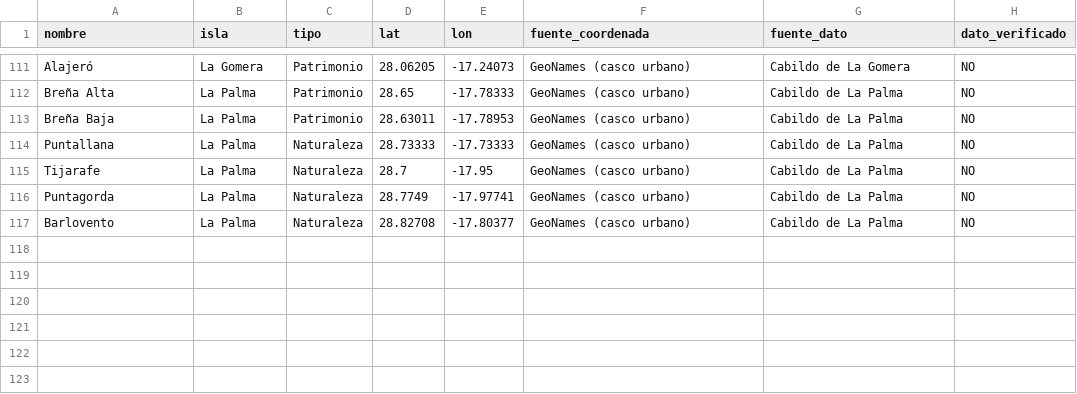
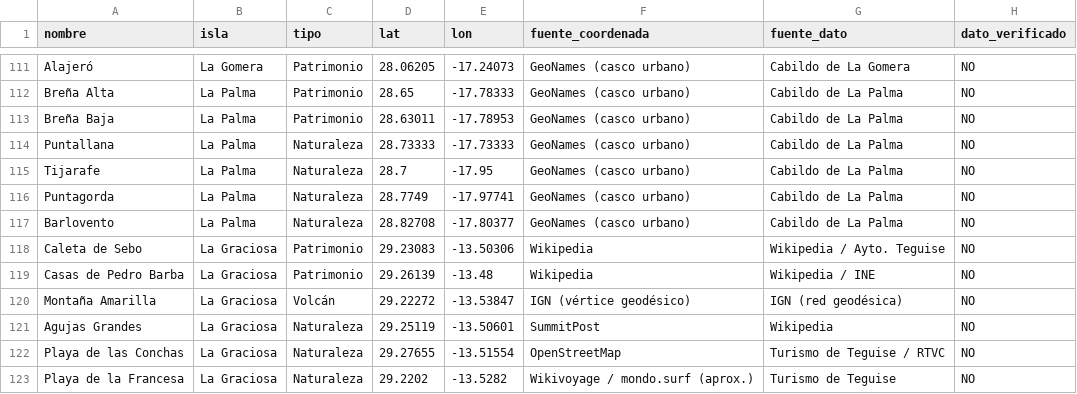
Before and after one commit to hellojaviergarcia/gemelo-digital-canarias, a CSV file: fuentes.csv, drawn as a sheet; only a part is shown, gaps mark what is left out; the diff names each change by its address in the sheet, - before the commit and + after, or states it on an @@ line.

Commit message:
Update fuentes.csv

```diff
--- a/fuentes.csv
+++ b/fuentes.csv
+row 118: Caleta de Sebo | La Graciosa | Patrimonio | 29.23083 | -13.50306 | Wikipedia | Wikipedia / Ayto. Teguise | NO
+row 119: Casas de Pedro Barba | La Graciosa | Patrimonio | 29.26139 | -13.48 | Wikipedia | Wikipedia / INE | NO
+row 120: Montaña Amarilla | La Graciosa | Volcán | 29.22272 | -13.53847 | IGN (vértice geodésico) | IGN (red geodésica) | NO
+row 121: Agujas Grandes | La Graciosa | Naturaleza | 29.25119 | -13.50601 | SummitPost | Wikipedia | NO
+row 122: Playa de las Conchas | La Graciosa | Naturaleza | 29.27655 | -13.51554 | OpenStreetMap | Turismo de Teguise / RTVC | NO
+row 123: Playa de la Francesa | La Graciosa | Naturaleza | 29.2202 | -13.5282 | Wikivoyage / mondo.surf (aprox.) | Turismo de Teguise | NO
```
